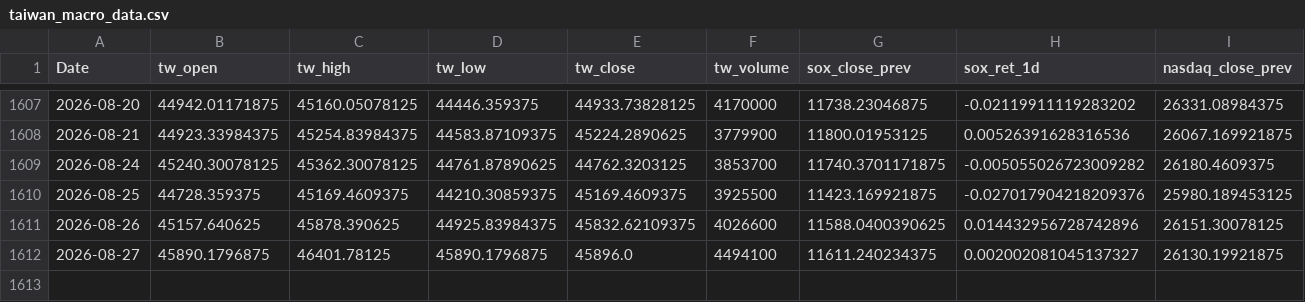
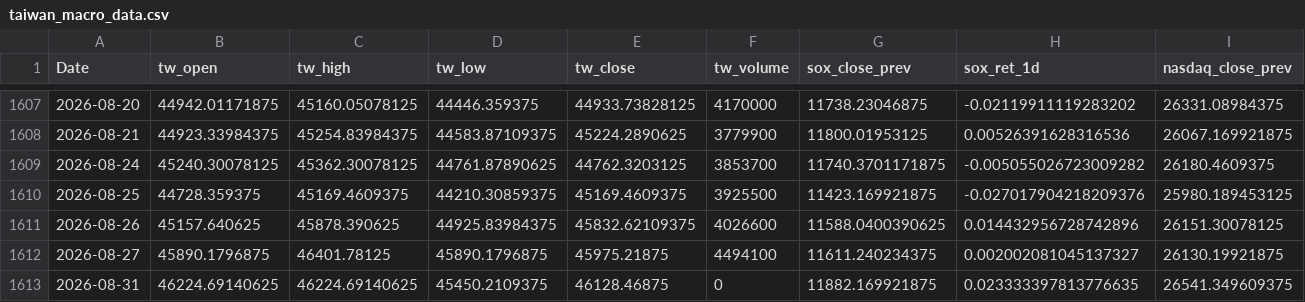
Before and after one commit to joez9087/taiwan-micro-futures, a CSV file: data/taiwan_macro_data.csv, drawn as a sheet; only a part is shown, gaps mark what is left out; rows hold the shown columns only; the diff names each change by its address in the sheet, - before the commit and + after, or states it on an @@ line.

```diff
--- a/data/taiwan_macro_data.csv
+++ b/data/taiwan_macro_data.csv
-E1612 (tw_close): 45896.0
+E1612 (tw_close): 45975.21875
+row 1613: 2026-08-31 | 46224.69140625 | 46224.69140625 | 45450.2109375 | 46128.46875 | 0 | 11882.169921875 | 0.023333397813776635 | 26541.349609375
```
Also changed, not shown: 4 other files.
